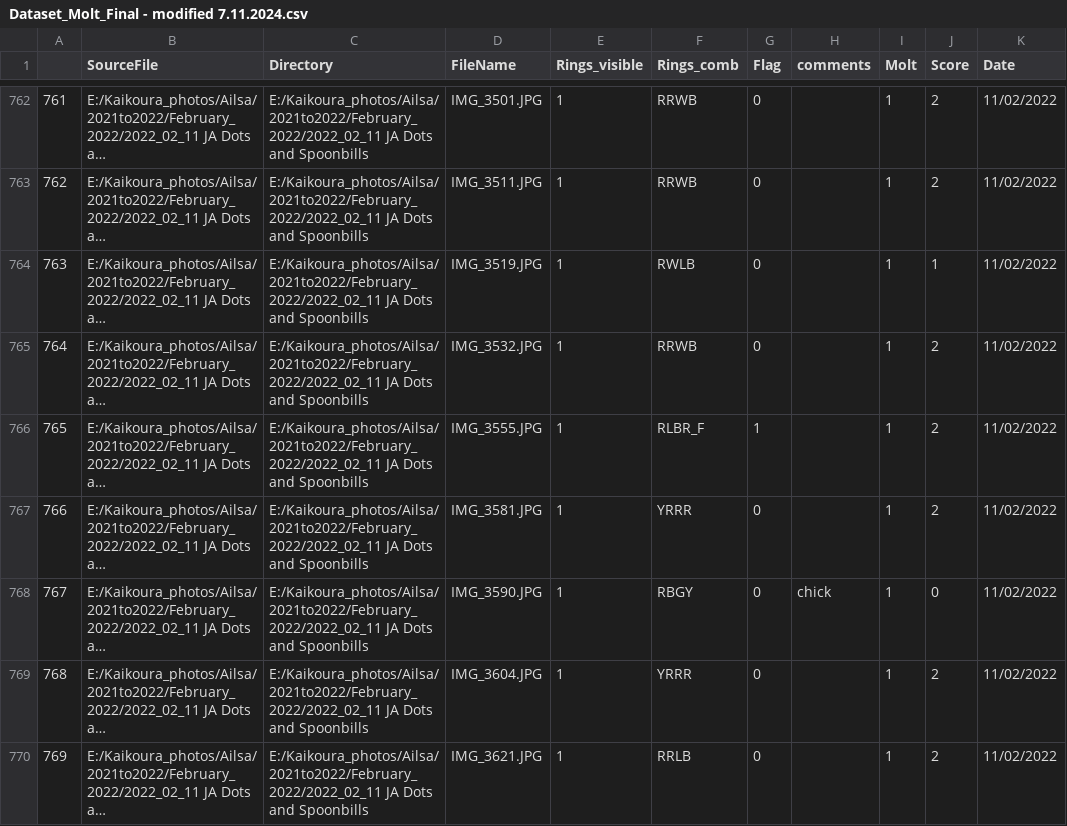
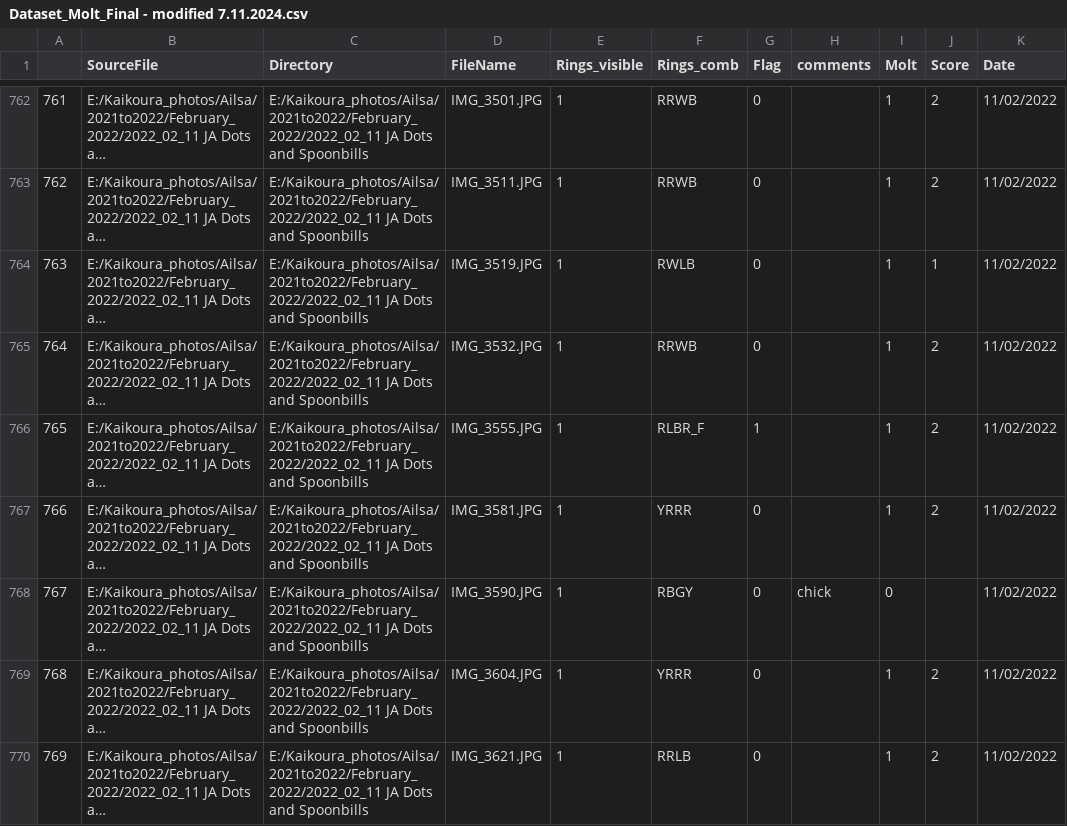
Before and after one commit to leberhartphillips/bdot_moult, a CSV file: data/Dataset_Molt_Final - modified 7.11.2024.csv, drawn as a sheet; only a part is shown, gaps mark what is left out; long unchanged cells end in …; the diff names each change by its address in the sheet, - before the commit and + after, or states it on an @@ line.

```diff
--- a/data/Dataset_Molt_Final - modified 7.11.2024.csv
+++ b/data/Dataset_Molt_Final - modified 7.11.2024.csv
-I768 (Molt): 1
+I768 (Molt): 0
-J768 (Score): 0
+J768 (Score): (empty)
```
Also changed, not shown: 1 other file.
